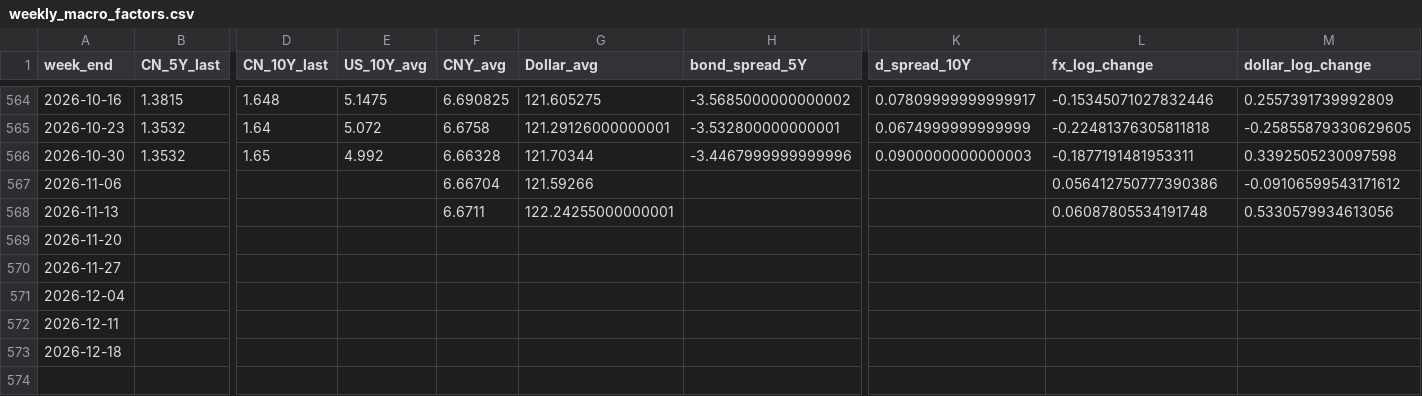
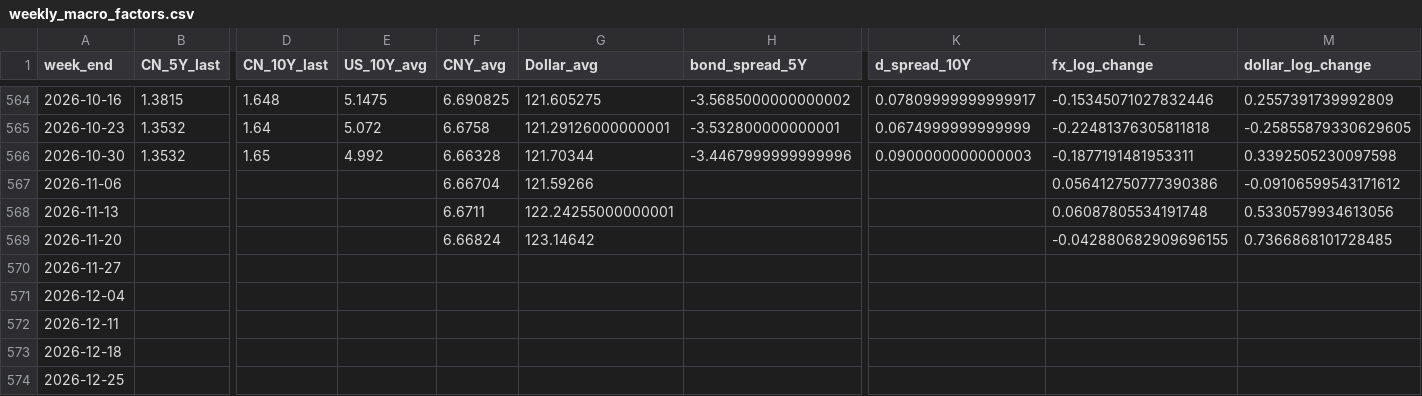
Before and after one commit to zhesunstudentutseduau-afk/macro-open-data, a CSV file: research/weekly_index_only/weekly_macro_factors.csv, drawn as a sheet; only a part is shown, gaps mark what is left out; rows hold the shown columns only; the diff names each change by its address in the sheet, - before the commit and + after, or states it on an @@ line.

```diff
--- a/research/weekly_index_only/weekly_macro_factors.csv
+++ b/research/weekly_index_only/weekly_macro_factors.csv
-F569 (CNY_avg): (empty)
+F569 (CNY_avg): 6.66824
-G569 (Dollar_avg): (empty)
+G569 (Dollar_avg): 123.14642
-L569 (fx_log_change): (empty)
+L569 (fx_log_change): -0.042880682909696155
-M569 (dollar_log_change): (empty)
+M569 (dollar_log_change): 0.7366868101728485
+row 574: 2026-12-25
```
Also changed, not shown: research/weekly_index_only/DEXCHUS_fred_daily.csv, research/weekly_index_only/DTWEXBGS_fred_daily.csv, 8 other files.
